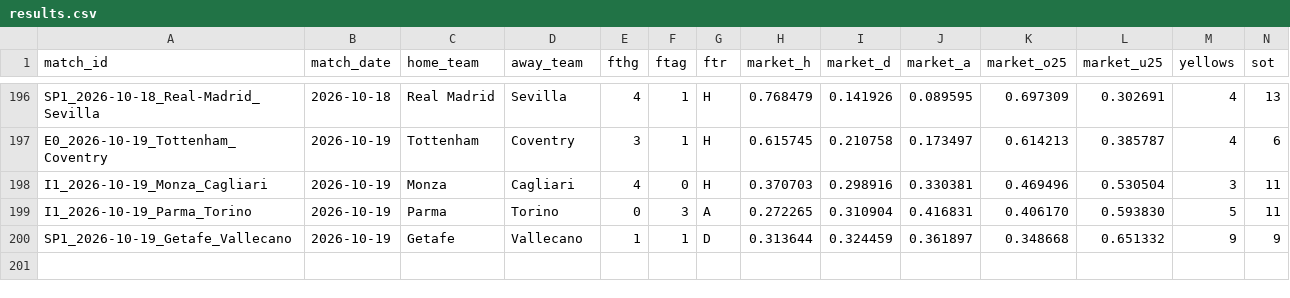
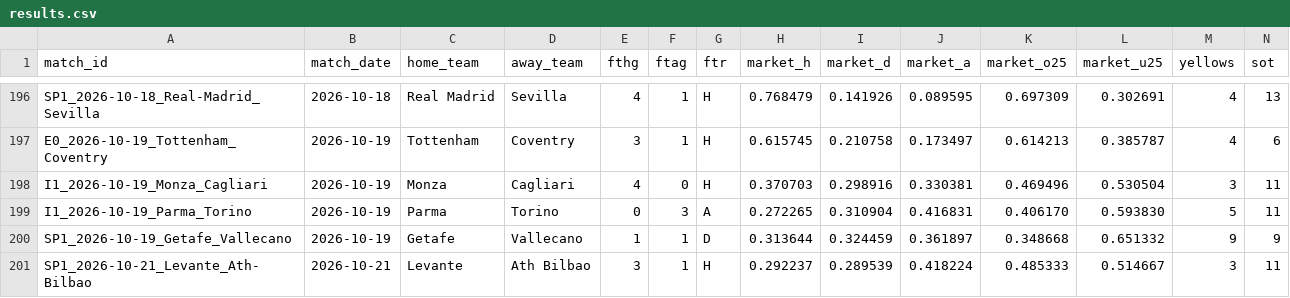
Before and after one commit to kewo1023/marcador-futbol, a CSV file: ledger/results.csv, drawn as a sheet; only a part is shown, gaps mark what is left out; rows hold the shown columns only; the diff names each change by its address in the sheet, - before the commit and + after, or states it on an @@ line.

```diff
--- a/ledger/results.csv
+++ b/ledger/results.csv
+row 201: SP1_2026-10-21_Levante_Ath-Bilbao | 2026-10-21 | Levante | Ath Bilbao | 3 | 1 | H | 0.292237 | 0.289539 | 0.418224 | 0.485333 | 0.514667 | 3 | 11
```
Also changed, not shown: ledger/metrics.csv, ledger/results_health.csv.
